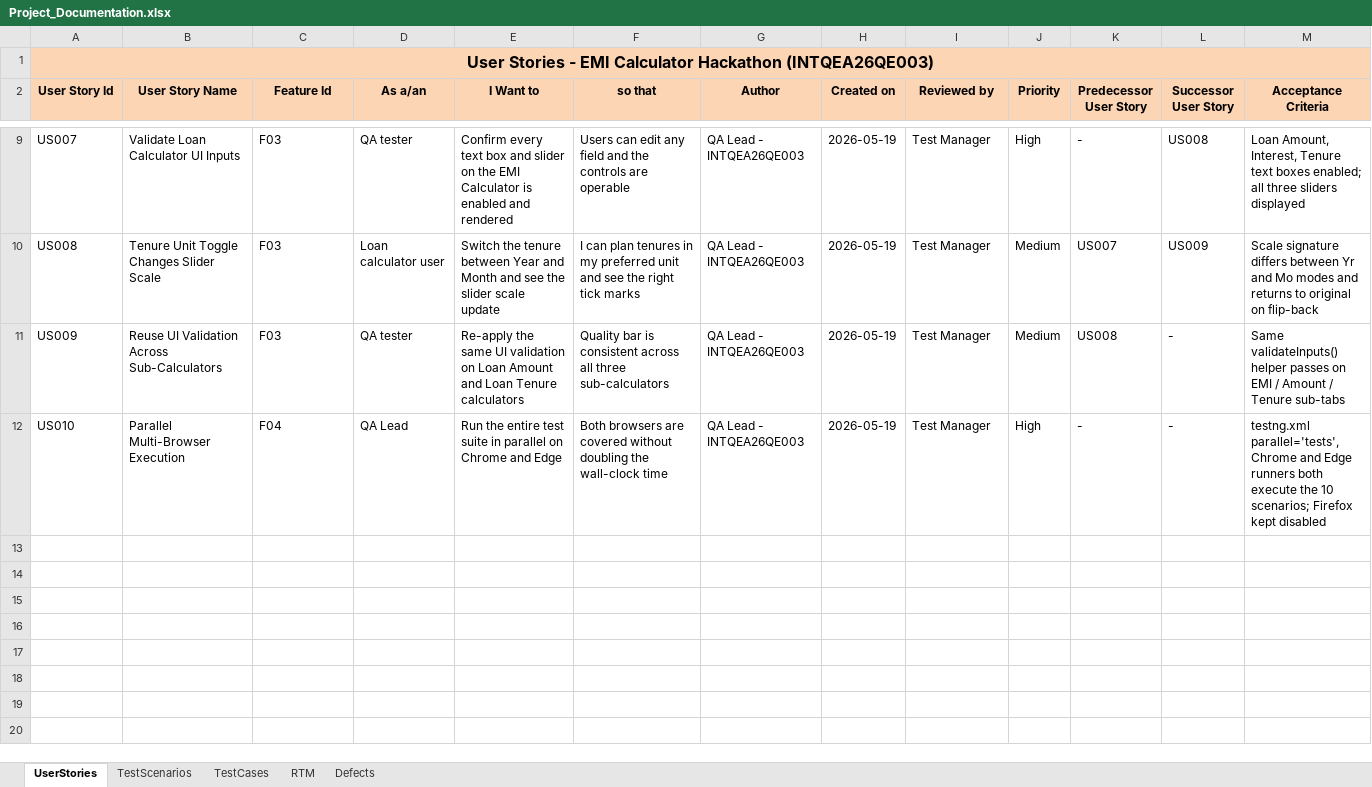
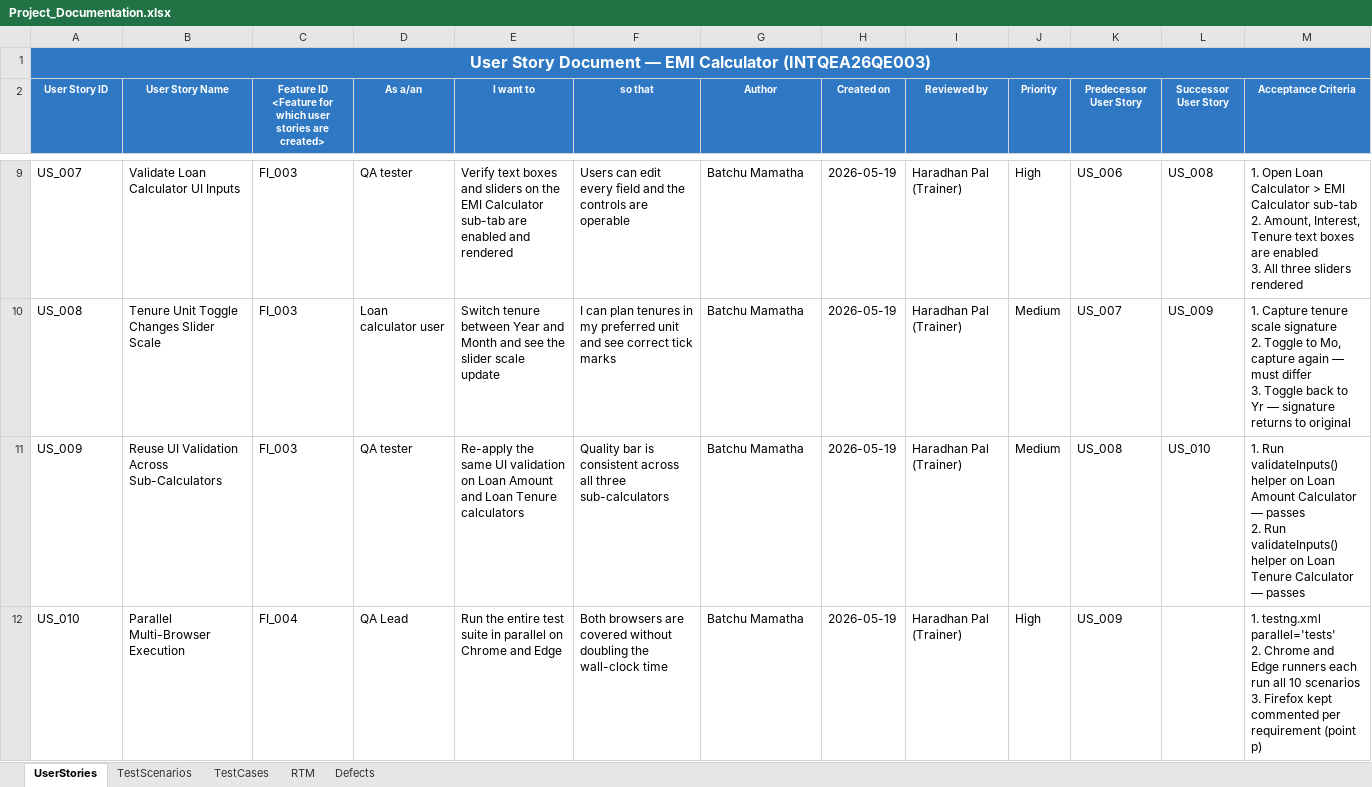
Before and after one commit to BatchuMamatha/EMI_Calculator_Hackathon_Project, an Excel workbook: docs/Project_Documentation.xlsx, sheet UserStories, drawn as a sheet; only a part is shown, gaps mark what is left out; values as stored, in another font and other column widths than the file's, no borders; ↵ is a line break in a cell; the diff covers the shown part only; the diff names each change by its address in the sheet, - before the commit and + after, or states it on an @@ line.

Commit message:
docs: regenerate Project_Documentation.xlsx in Finding_Hospital reference style
Matches the columns/style of the reference templates:

UserStories (13 cols)
  - Title row merged across columns
  - Blue header row (FF2F78C4, Arial 9 bold white)
  - 10 user stories US_001..US_010
  - Columns: ID, Name, Feature ID, As a/an, I want to, so that, Author,
    Created on, Reviewed by, Priority, Predecessor, Successor, Acceptance
    Criteria

TestScenarios (5 cols)
  - Plain bold header (Arial 10 bold)
  - 10 scenarios EMI_TS001..EMI_TS010
  - Columns: Module, Scenario ID, Scenario Title, Scenario Description,
    Requirement ID

TestCases (13 cols, multi-row per TC with merged shared columns)
  - 10 test cases FT_TC001..FT_TC010, 43 step rows total
  - Columns: GROUP, TC ID, DESCRIPTION, DESIGNER, TYPE, DATA, COMPLEXITY,
    STEP #, STEP DESCRIPTION, STEP EXPECTED, Actual Result, Status, Defect
  - Group/ID/Desc/Designer/Type/Data/Complexity merged across each TC's
    step rows (matches reference convention)

RTM (6 cols)
  - 12 traceability rows linking FR-001..FR-010 to scenarios + test cases

Defects (11 cols)
  - 4 defects DEF_001..DEF_004 with Reproducible, Severity, Priority,
    Reported by/date, Status, Remarks

```diff
--- a/docs/Project_Documentation.xlsx (sheet UserStories)
+++ b/docs/Project_Documentation.xlsx (sheet UserStories)
-A1 (User Story ID): User Stories - EMI Calculator Hackathon (INTQEA26QE003)
+A1 (User Story ID): User Story Document — EMI Calculator (INTQEA26QE003)
@@ A1 fill: #FCD5B5 → #2F78C4, text colour: black → #FFFFFF @@
-B1:M1 fill: #FCD5B5
+B1:M1 fill: none
-A2: User Story Id
+A2: User Story ID
@@ A2:M2 fill: #FCD5B5 → #2F78C4, text colour: black → #FFFFFF, text size: smaller @@
-C2: Feature Id
+C2: Feature ID ↵ <Feature for which user stories are created>
-E2: I Want to
+E2: I want to
-A9 (User Story ID): US007
+A9 (User Story ID): US_007
-C9:C11: F03
+C9:C11: FI_003
-E9 (I want to): Confirm every text box and slider on the EMI Calculator is enabled and…
+E9 (I want to): Verify text boxes and sliders on the EMI Calculator sub-tab are enabled and…
-F9 (so that): …can edit any field and…
+F9 (so that): …can edit every field and…
-G9:G12 (Author): QA Lead - INTQEA26QE003
+G9:G12 (Author): Batchu Mamatha
-I9:I12 (Reviewed by): Test Manager
+I9:I12 (Reviewed by): Haradhan Pal (Trainer)
-K9 (Predecessor User Story): -
+K9 (Predecessor User Story): US_006
-L9 (Successor User Story): US008
+L9 (Successor User Story): US_008
-M9 (Acceptance Criteria): Loan Amount, Interest, Tenure text boxes enabled; all three sliders displayed
+M9 (Acceptance Criteria): 1. Open Loan Calculator > EMI Calculator sub-tab ↵ 2. Amount, Interest, Tenure text boxes are enabled ↵ 3. All three sliders rendered
-A10 (User Story ID): US008
+A10 (User Story ID): US_008
-E10 (I want to): Switch the tenure between…
+E10 (I want to): Switch tenure between…
-F10 (so that): …and see the right tick marks
+F10 (so that): …and see correct tick marks
-K10 (Predecessor User Story): US007
+K10 (Predecessor User Story): US_007
-L10 (Successor User Story): US009
+L10 (Successor User Story): US_009
-M10 (Acceptance Criteria): Scale signature differs between Yr and Mo modes and returns to original on flip-back
+M10 (Acceptance Criteria): 1. Capture tenure scale signature ↵ 2. Toggle to Mo, capture again — must differ ↵ 3. Toggle back to Yr — signature returns to original
-A11 (User Story ID): US009
+A11 (User Story ID): US_009
-K11 (Predecessor User Story): US008
+K11 (Predecessor User Story): US_008
-L11 (Successor User Story): -
+L11 (Successor User Story): US_010
-M11 (Acceptance Criteria): Same validateInputs() helper passes on EMI / Amount / Tenure sub-tabs
+M11 (Acceptance Criteria): 1. Run validateInputs() helper on Loan Amount Calculator — passes ↵ 2. Run validateInputs() helper on Loan Tenure Calculator — passes
-A12 (User Story ID): US010
+A12 (User Story ID): US_010
-C12: F04
+C12: FI_004
-K12 (Predecessor User Story): -
+K12 (Predecessor User Story): US_009
-L12 (Successor User Story): -
+L12 (Successor User Story): (empty)
-M12 (Acceptance Criteria): testng.xml parallel='tests', Chrome and Edge runners both execute the 10 scenarios; Firefox kept disabled
+M12 (Acceptance Criteria): 1. testng.xml parallel='tests' ↵ 2. Chrome and Edge runners each run all 10 scenarios ↵ 3. Firefox kept commented per requirement (point p)
```
Also changed, not shown: 2 added rows, 2 removed rows and 34 edited cells elsewhere in this sheet, sheet TestCases, sheet TestScenarios, sheet RTM, sheet Defects, 1 other file.
